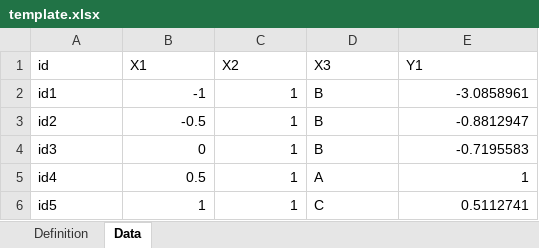
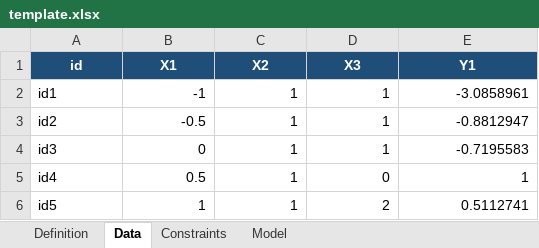
Before and after one commit to long-rh/AutoXP3, an Excel workbook: template.xlsx, sheet Data, drawn as a sheet; values as stored, in another font and other column widths than the file's, no borders; the diff names each change by its address in the sheet, - before the commit and + after, or states it on an @@ line.

```diff
--- a/template.xlsx (sheet Data)
+++ b/template.xlsx (sheet Data)
+sheet tab: Constraints
+sheet tab: Model
@@ A1:E1 fill: none → #1F4E78, bold: off → on, text colour: black → #FFFFFF, alignment: left → center @@
-D2:D4 (X3): B
+D2:D4 (X3): 1
-D5 (X3): A
+D5 (X3): 0
-D6 (X3): C
+D6 (X3): 2
```
Also changed, not shown: sheet Definition.
